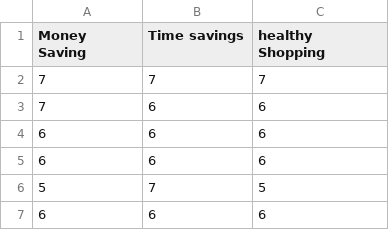
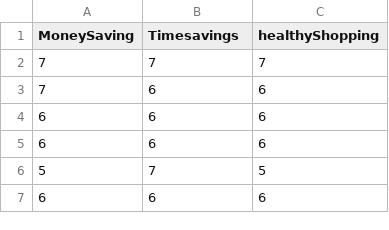
Before and after one commit to graccy4eva/test, a CSV file: pp_sheet.csv, drawn as a sheet; only a part is shown.

Commit message:
Update pp_sheet.csv

```diff
--- a/pp_sheet.csv
+++ b/pp_sheet.csv
@@ -1,2 +1,2 @@
-Money Saving,Time savings,healthy Shopping
+MoneySaving,Timesavings,healthyShopping
 7,7,7
```
